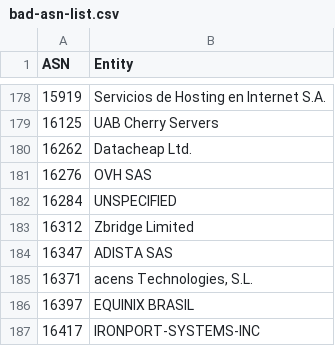
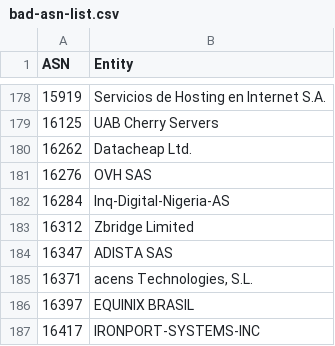
Before and after one commit to AndrewDaws/bad-asn-list, a CSV file: bad-asn-list.csv, drawn as a sheet; only a part is shown, gaps mark what is left out.

Commit message:
Updated existing entity.

```diff
--- a/bad-asn-list.csv
+++ b/bad-asn-list.csv
@@ -181,3 +181,3 @@ ASN,Entity
 16276,"OVH SAS"
-16284,"UNSPECIFIED"
+16284,"Inq-Digital-Nigeria-AS"
 16312,"Zbridge Limited"
```
